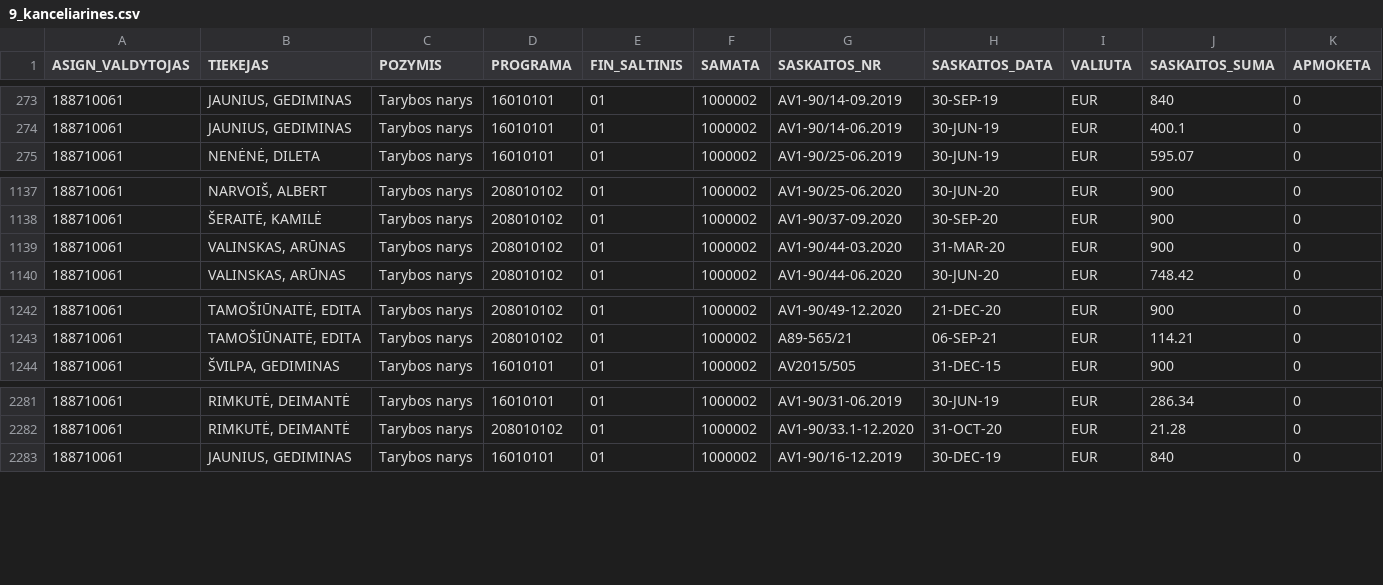
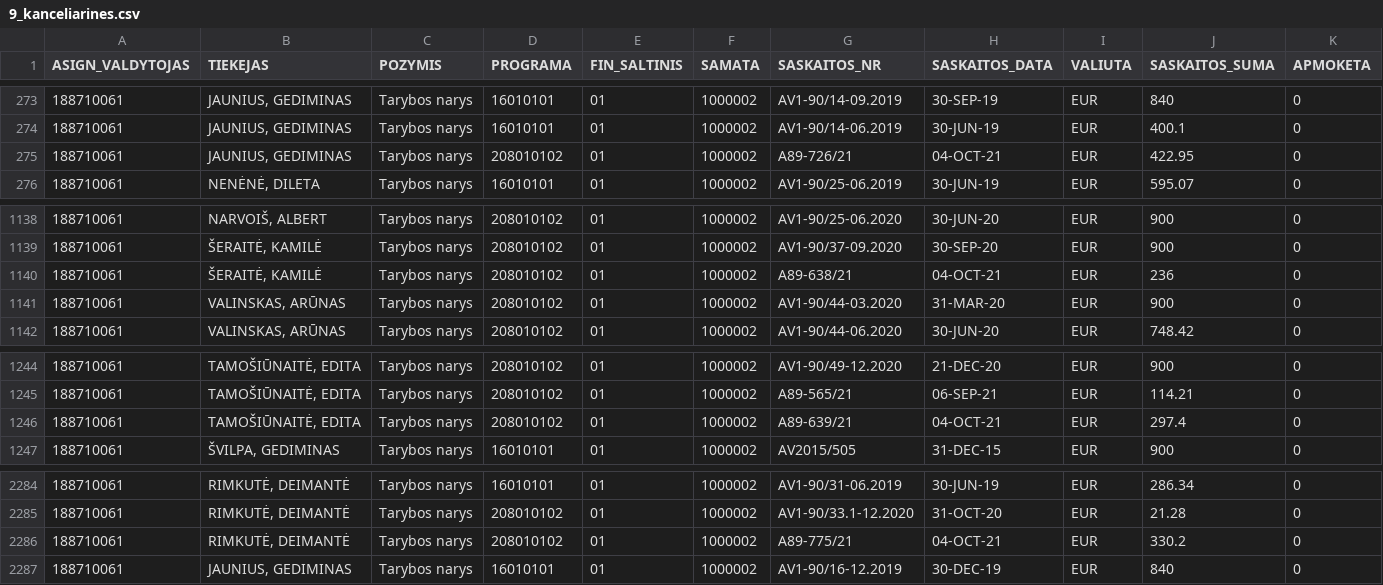
Before and after one commit to vilnius/biudzetas, a CSV file: data/9_kanceliarines.csv, drawn as a sheet; only a part is shown, gaps mark what is left out; rows hold the shown columns only; the diff names each change by its address in the sheet, - before the commit and + after, or states it on an @@ line.

```diff
--- a/data/9_kanceliarines.csv
+++ b/data/9_kanceliarines.csv
+row 275: 188710061 | JAUNIUS, GEDIMINAS | Tarybos narys | 208010102 | 01 | 1000002 | A89-726/21 | 04-OCT-21 | EUR | 422.95 | 0
+row 1140: 188710061 | ŠERAITĖ, KAMILĖ | Tarybos narys | 208010102 | 01 | 1000002 | A89-638/21 | 04-OCT-21 | EUR | 236 | 0
+row 1246: 188710061 | TAMOŠIŪNAITĖ, EDITA | Tarybos narys | 208010102 | 01 | 1000002 | A89-639/21 | 04-OCT-21 | EUR | 297.4 | 0
+row 2286: 188710061 | RIMKUTĖ, DEIMANTĖ | Tarybos narys | 208010102 | 01 | 1000002 | A89-775/21 | 04-OCT-21 | EUR | 330.2 | 0
```
Also changed, not shown: data/10_ms_paskolos.csv, data/14_paskolos.csv, 6 other files.
